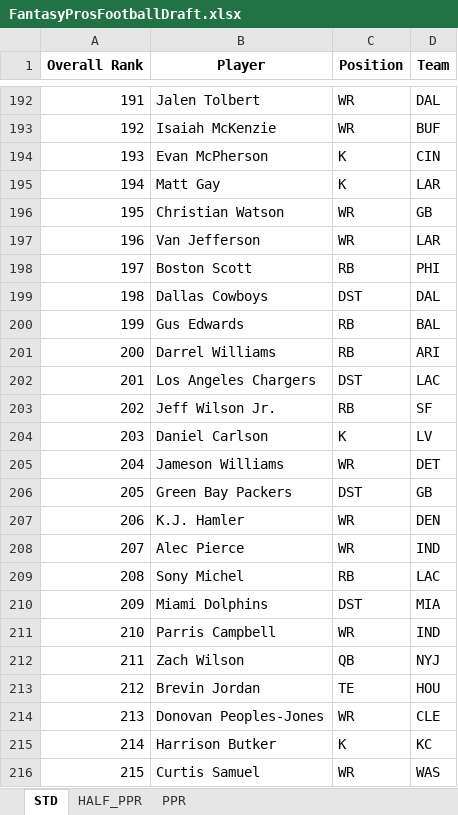
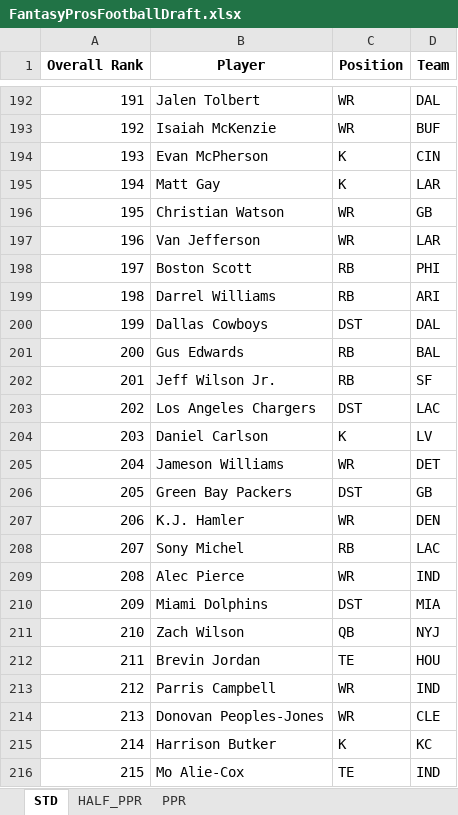
Before and after one commit to barbacbd/FantasyRankings, an Excel workbook: docs/FantasyProsFootballDraft.xlsx, sheet STD, drawn as a sheet; only a part is shown, gaps mark what is left out; values as stored, in another font and other column widths than the file's, no borders; the diff covers the shown part only; the diff names each change by its address in the sheet, - before the commit and + after, or states it on an @@ line.

```diff
--- a/docs/FantasyProsFootballDraft.xlsx (sheet STD)
+++ b/docs/FantasyProsFootballDraft.xlsx (sheet STD)
-B199 (Player): Dallas Cowboys
+B199 (Player): Darrel Williams
-C199 (Position): DST
+C199 (Position): RB
-D199 (Team): DAL
+D199 (Team): ARI
-B200 (Player): Gus Edwards
+B200 (Player): Dallas Cowboys
-C200 (Position): RB
+C200 (Position): DST
-D200 (Team): BAL
+D200 (Team): DAL
-B201 (Player): Darrel Williams
+B201 (Player): Gus Edwards
-D201 (Team): ARI
+D201 (Team): BAL
-B202 (Player): Los Angeles Chargers
+B202 (Player): Jeff Wilson Jr.
-C202 (Position): DST
+C202 (Position): RB
-D202 (Team): LAC
+D202 (Team): SF
-B203 (Player): Jeff Wilson Jr.
+B203 (Player): Los Angeles Chargers
-C203 (Position): RB
+C203 (Position): DST
-D203 (Team): SF
+D203 (Team): LAC
-B208 (Player): Alec Pierce
+B208 (Player): Sony Michel
-C208 (Position): WR
+C208 (Position): RB
-D208 (Team): IND
+D208 (Team): LAC
-B209 (Player): Sony Michel
+B209 (Player): Alec Pierce
-C209 (Position): RB
+C209 (Position): WR
-D209 (Team): LAC
+D209 (Team): IND
-B211 (Player): Parris Campbell
+B211 (Player): Zach Wilson
-C211 (Position): WR
+C211 (Position): QB
-D211 (Team): IND
+D211 (Team): NYJ
-B212 (Player): Zach Wilson
+B212 (Player): Brevin Jordan
-C212 (Position): QB
+C212 (Position): TE
-D212 (Team): NYJ
+D212 (Team): HOU
-B213 (Player): Brevin Jordan
+B213 (Player): Parris Campbell
-C213 (Position): TE
+C213 (Position): WR
-D213 (Team): HOU
+D213 (Team): IND
-B216 (Player): Curtis Samuel
+B216 (Player): Mo Alie-Cox
-C216 (Position): WR
+C216 (Position): TE
-D216 (Team): WAS
+D216 (Team): IND
```
Also changed, not shown: 264 edited cells elsewhere in this sheet, sheet PPR, sheet HALF_PPR, docs/FantasyProsBaseballDraft.xlsx, docs/FantasyProsBasketballDraft.xlsx, 8 other files.
